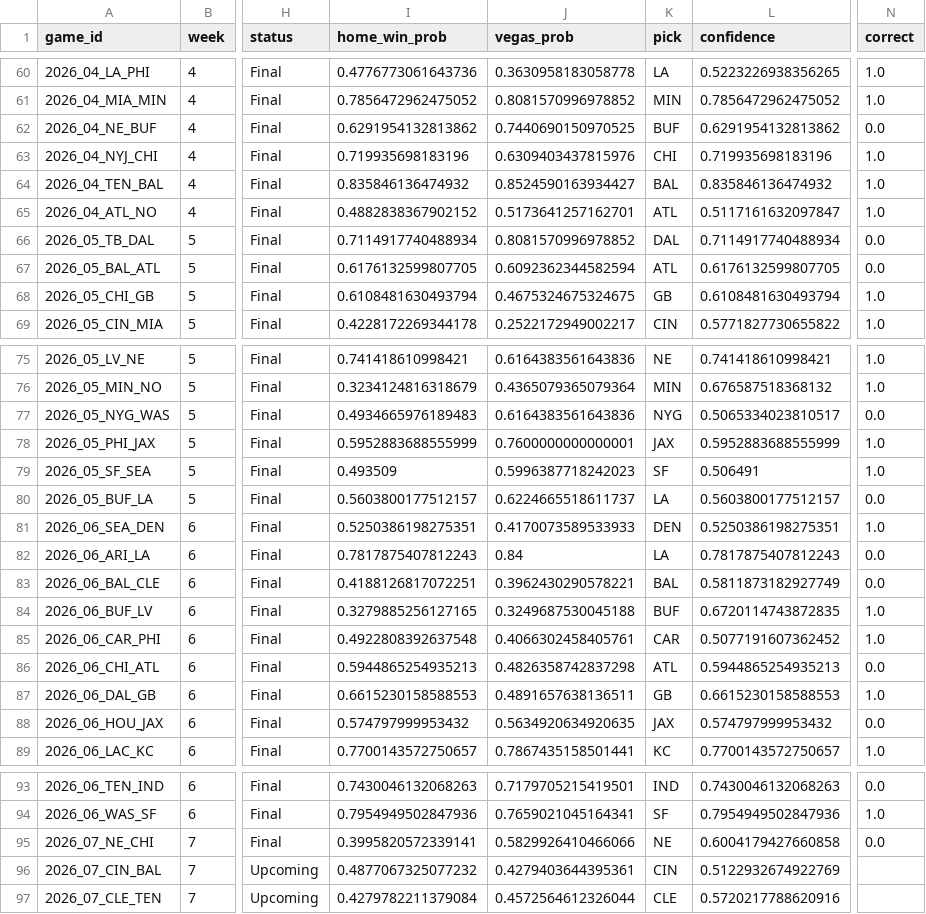
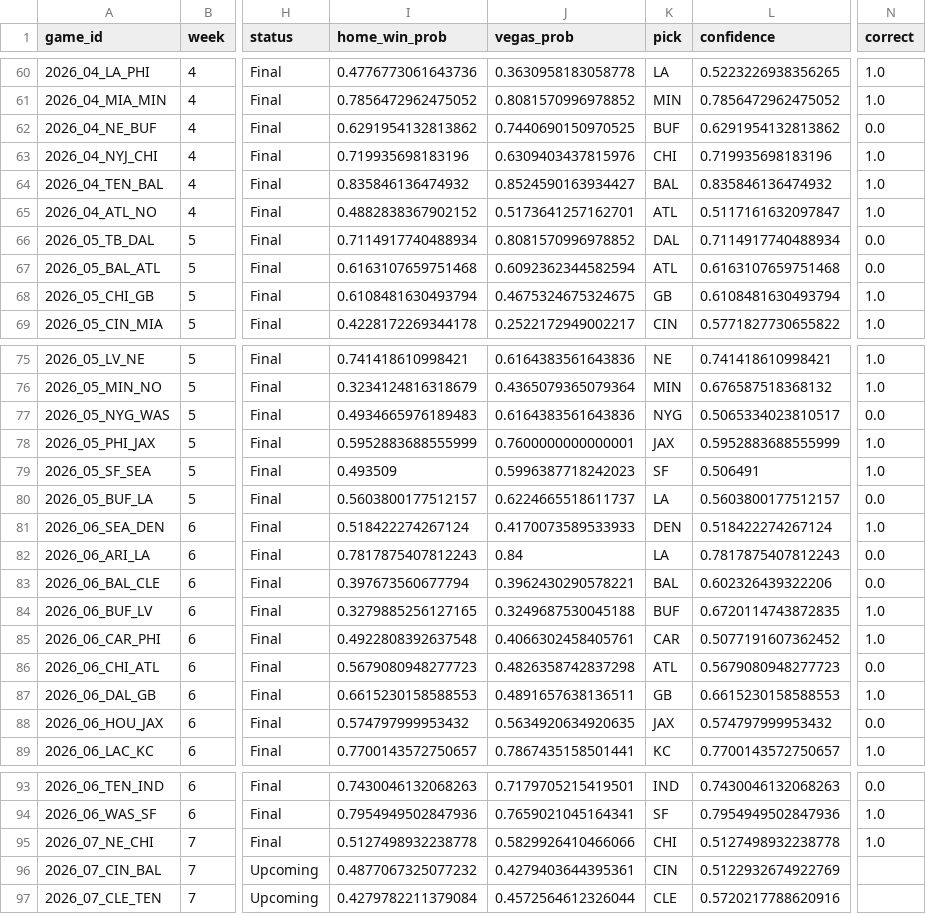
Before and after one commit to anupams091/NFL-Prediction-Model, a CSV file: nfl_app/games_2026.csv, drawn as a sheet; only a part is shown, gaps mark what is left out; the diff names each change by its address in the sheet, - before the commit and + after, or states it on an @@ line.

Commit message:
Weekly update through Week 7

```diff
--- a/nfl_app/games_2026.csv
+++ b/nfl_app/games_2026.csv
-I67 (home_win_prob): 0.6176132599807705
+I67 (home_win_prob): 0.6163107659751468
-L67 (confidence): 0.6176132599807705
+L67 (confidence): 0.6163107659751468
-I81 (home_win_prob): 0.5250386198275351
+I81 (home_win_prob): 0.518422274267124
-L81 (confidence): 0.5250386198275351
+L81 (confidence): 0.518422274267124
-I83 (home_win_prob): 0.4188126817072251
+I83 (home_win_prob): 0.397673560677794
-L83 (confidence): 0.5811873182927749
+L83 (confidence): 0.602326439322206
-I86 (home_win_prob): 0.5944865254935213
+I86 (home_win_prob): 0.5679080948277723
-L86 (confidence): 0.5944865254935213
+L86 (confidence): 0.5679080948277723
-I95 (home_win_prob): 0.3995820572339141
+I95 (home_win_prob): 0.5127498932238778
-K95 (pick): NE
+K95 (pick): CHI
-L95 (confidence): 0.6004179427660858
+L95 (confidence): 0.5127498932238778
-N95 (correct): 0.0
+N95 (correct): 1.0
```
